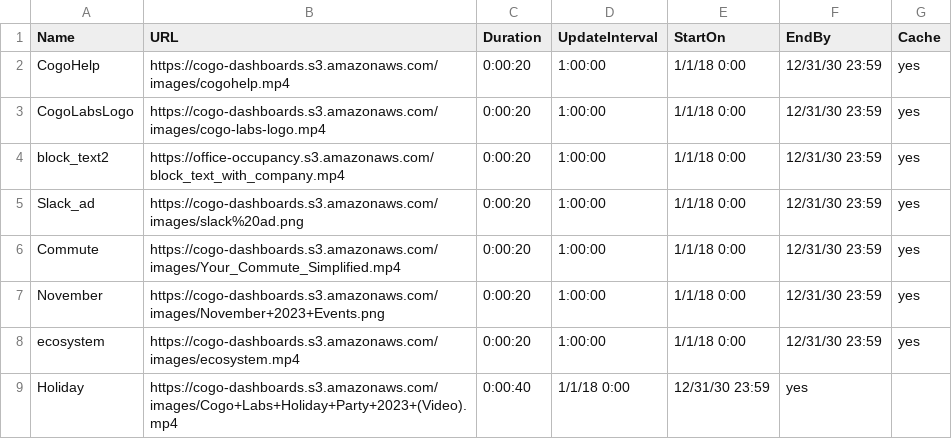
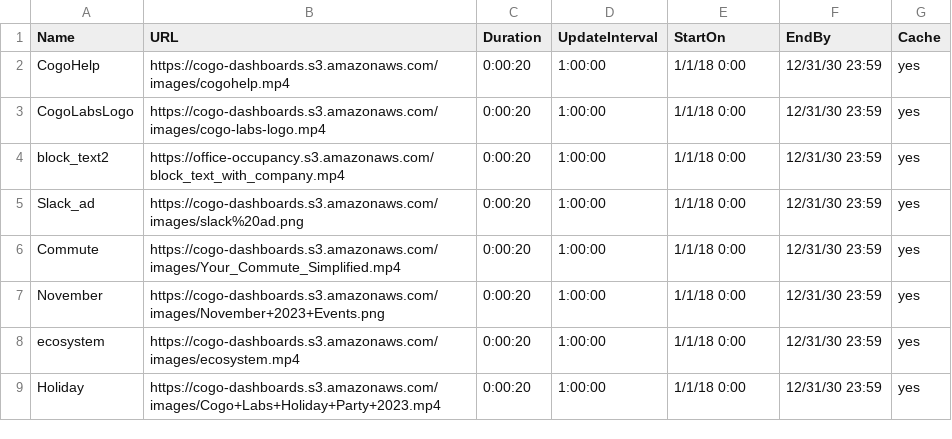
Before and after one commit to cogo-roadmaps/exhibits, a CSV file: csv/commonTV.csv, drawn as a sheet.

Commit message:
Update commonTV.csv

```diff
--- a/csv/commonTV.csv
+++ b/csv/commonTV.csv
@@ -8,2 +8,2 @@ November,https://cogo-dashboards.s3.amazonaws.com/images/November+2023+Events.pn
 ecosystem,https://cogo-dashboards.s3.amazonaws.com/images/ecosystem.mp4,0:00:20,1:00:00,1/1/18 0:00,12/31/30 23:59,yes
-Holiday,https://cogo-dashboards.s3.amazonaws.com/images/Cogo+Labs+Holiday+Party+2023+(Video).mp4,0:00:40,1/1/18 0:00,12/31/30 23:59,yes
+Holiday,https://cogo-dashboards.s3.amazonaws.com/images/Cogo+Labs+Holiday+Party+2023.mp4,0:00:20,1:00:00,1/1/18 0:00,12/31/30 23:59,yes
```
